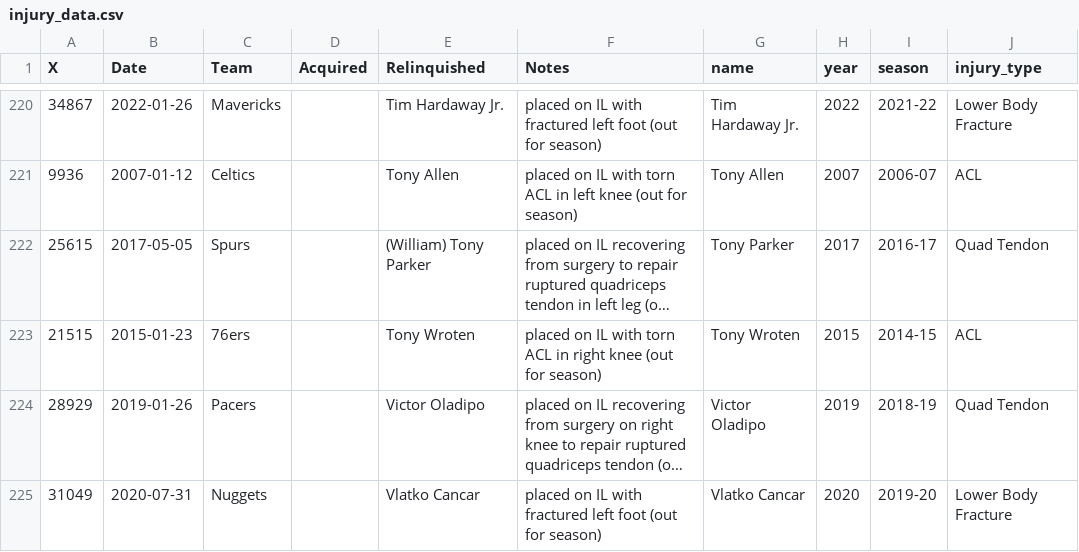
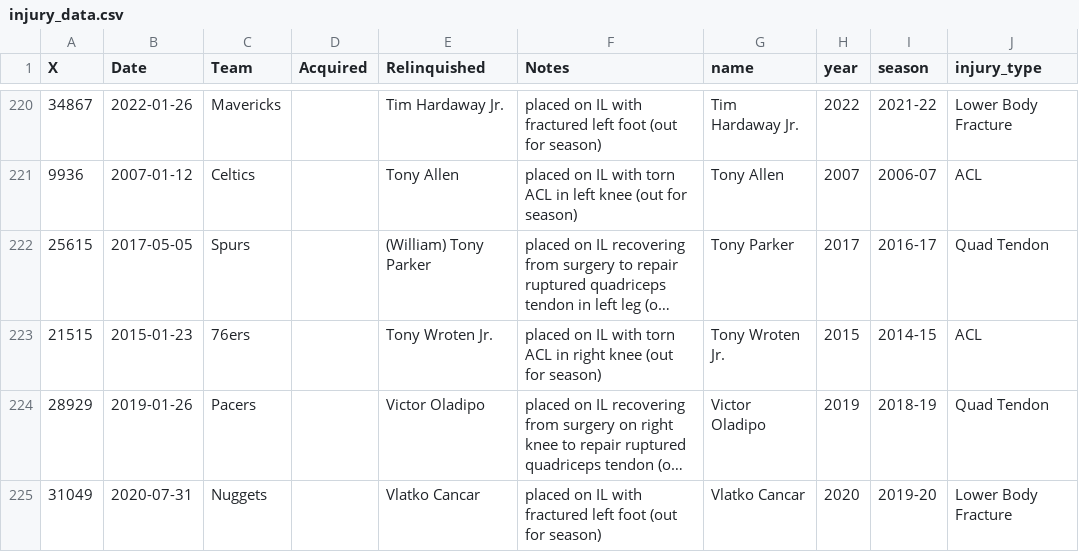
Before and after one commit to abrahme/nba_functional_analysis, a CSV file: data/injury_data.csv, drawn as a sheet; only a part is shown, gaps mark what is left out; long unchanged cells end in …; the diff covers the shown part only; the diff names each change by its address in the sheet, - before the commit and + after, or states it on an @@ line.

Commit message:
fixed the def of injury, added empirical plot

```diff
--- a/data/injury_data.csv
+++ b/data/injury_data.csv
-E223 (Relinquished): Tony Wroten
+E223 (Relinquished): Tony Wroten Jr.
-G223 (name): Tony Wroten
+G223 (name): Tony Wroten Jr.
```
Also changed, not shown: 26 edited cells elsewhere in this file, 6 other files.
